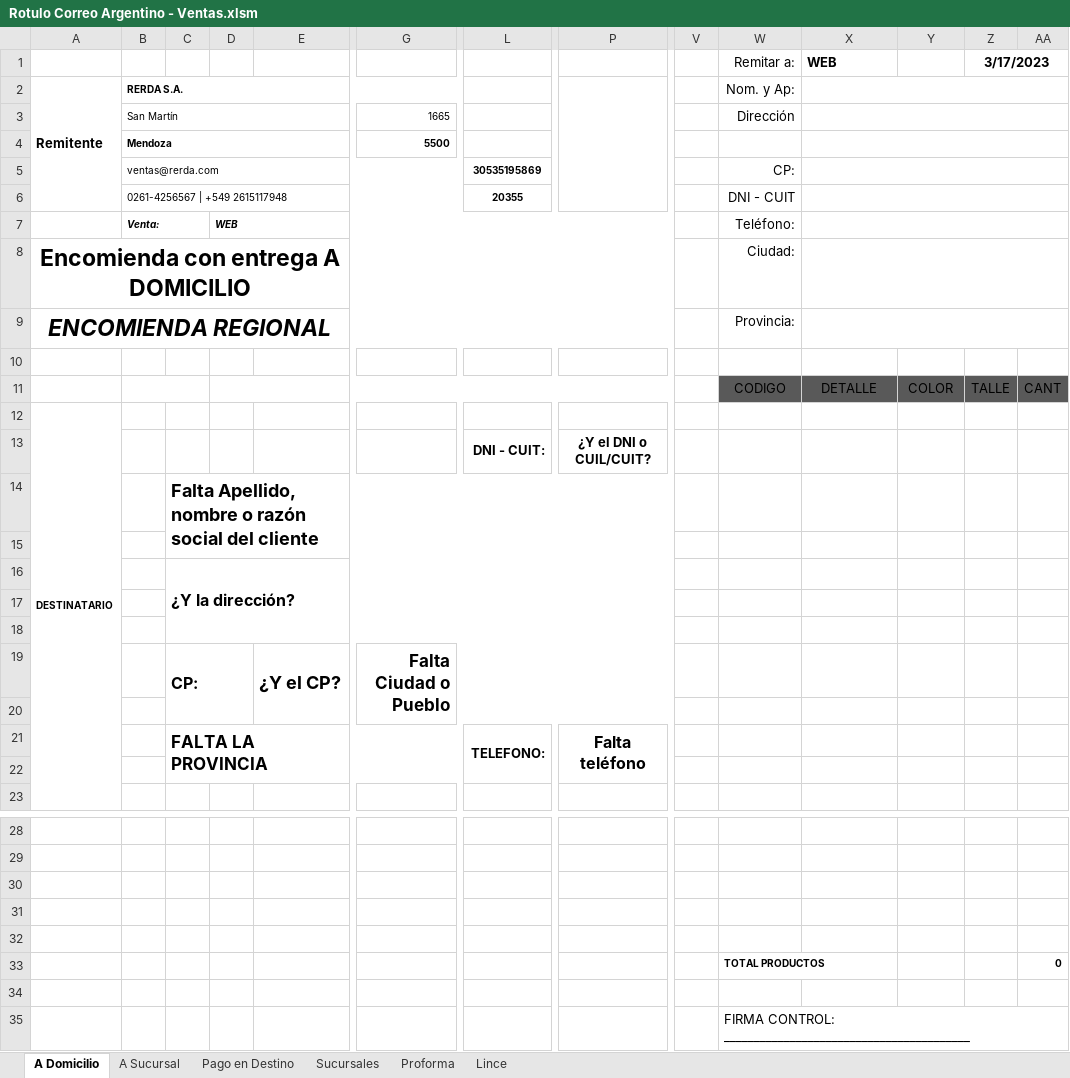
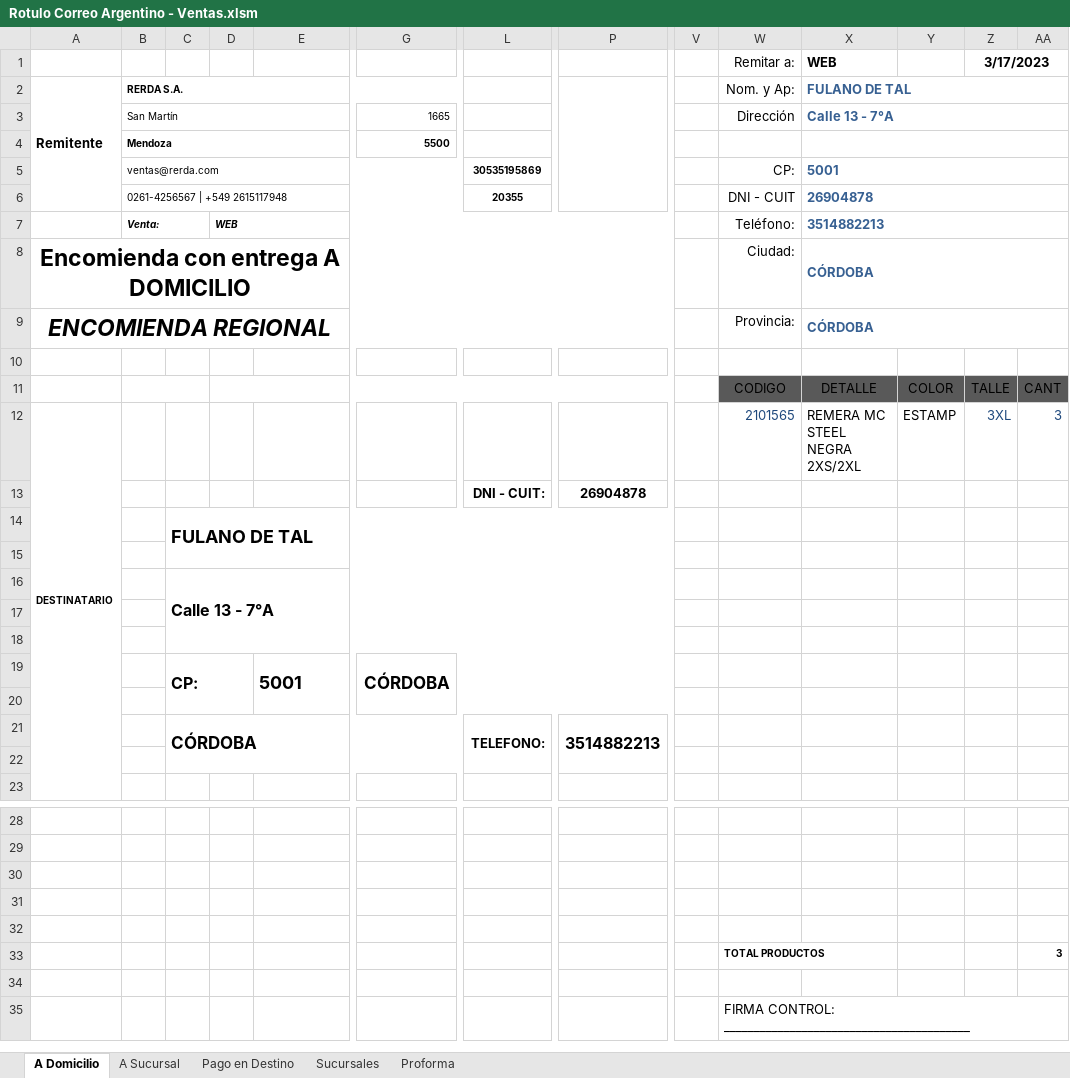
Before and after one commit to edgardoraul/Planilla-Viajantes, an Excel workbook: Rotulo Correo Argentino - Ventas.xlsm, sheet A Domicilio, drawn as a sheet; only a part is shown, gaps mark what is left out; values as stored, in another font and other column widths than the file's, no borders; charts and pictures and table styles not drawn; removed rows and columns are numbered as before the commit, all else as after; rows hold the shown columns only; the diff names each change by its address in the sheet, - before the commit and + after, or states it on an @@ line.

```diff
--- a/Rotulo Correo Argentino - Ventas.xlsm (sheet A Domicilio)
+++ b/Rotulo Correo Argentino - Ventas.xlsm (sheet A Domicilio)
@@ sheet tab hidden: Lince @@
-X2 (WEB): (empty)
+X2 (WEB): FULANO DE TAL
-X3 (WEB): (empty)
+X3 (WEB): Calle 13 - 7°A
-X5 (WEB): (empty)
+X5 (WEB): 5001
-X6 (WEB): (empty)
+X6 (WEB): 26904878
-X7 (WEB): (empty)
+X7 (WEB): 3514882213
-X8:X9 (WEB): (empty)
+X8:X9 (WEB): CÓRDOBA
-row 12: DESTINATARIO
-row 13:  |  |  |  |  |  | DNI - CUIT: | ¿Y el DNI o CUIL/CUIT?
+row 12: DESTINATARIO |  |  |  |  |  |  |  |  | 2101565 | REMERA MC STEEL NEGRA 2XS/2XL | ESTAMP | 3XL | 3
+row 13:  |  |  |  |  |  | DNI - CUIT: | 26904878
-C14: Falta Apellido, nombre o razón social del cliente
+C14: FULANO DE TAL
-C16: ¿Y la dirección?
+C16: Calle 13 - 7°A
-row 19:  |  | CP: |  | ¿Y el CP? | Falta Ciudad o Pueblo
+row 19:  |  | CP: |  | 5001 | CÓRDOBA
-row 21:  |  | FALTA LA PROVINCIA |  |  |  | TELEFONO: | Falta teléfono
+row 21:  |  | CÓRDOBA |  |  |  | TELEFONO: | 3514882213
-AA33: 0
+AA33: 3
```
Also changed, not shown: sheet Sucursales, sheet A Sucursal, sheet Pago en Destino, hidden cells.
